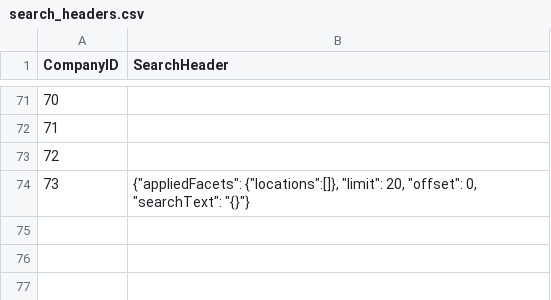
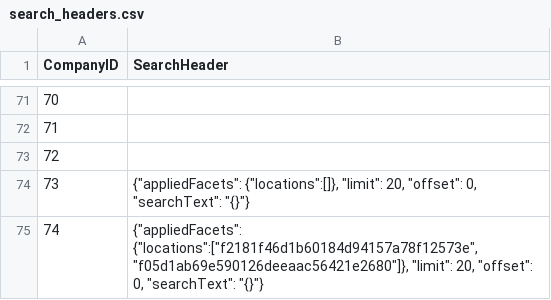
Before and after one commit to mehtajinesh/New-Full-Time-Jobs-Notifier, a CSV file: data/search_headers.csv, drawn as a sheet; only a part is shown, gaps mark what is left out; the diff names each change by its address in the sheet, - before the commit and + after, or states it on an @@ line.

```diff
--- a/data/search_headers.csv
+++ b/data/search_headers.csv
+row 75: 74 | {"appliedFacets": {"locations":["f2181f46d1b60184d94157a78f12573e", "f05d1ab69e590126deeaac56421e2680"]}, "limit": 20, "offset": 0, "searchText": "{}"}
```
Also changed, not shown: data/already_known_jobs.csv, data/company_data.csv, 3 other files.
